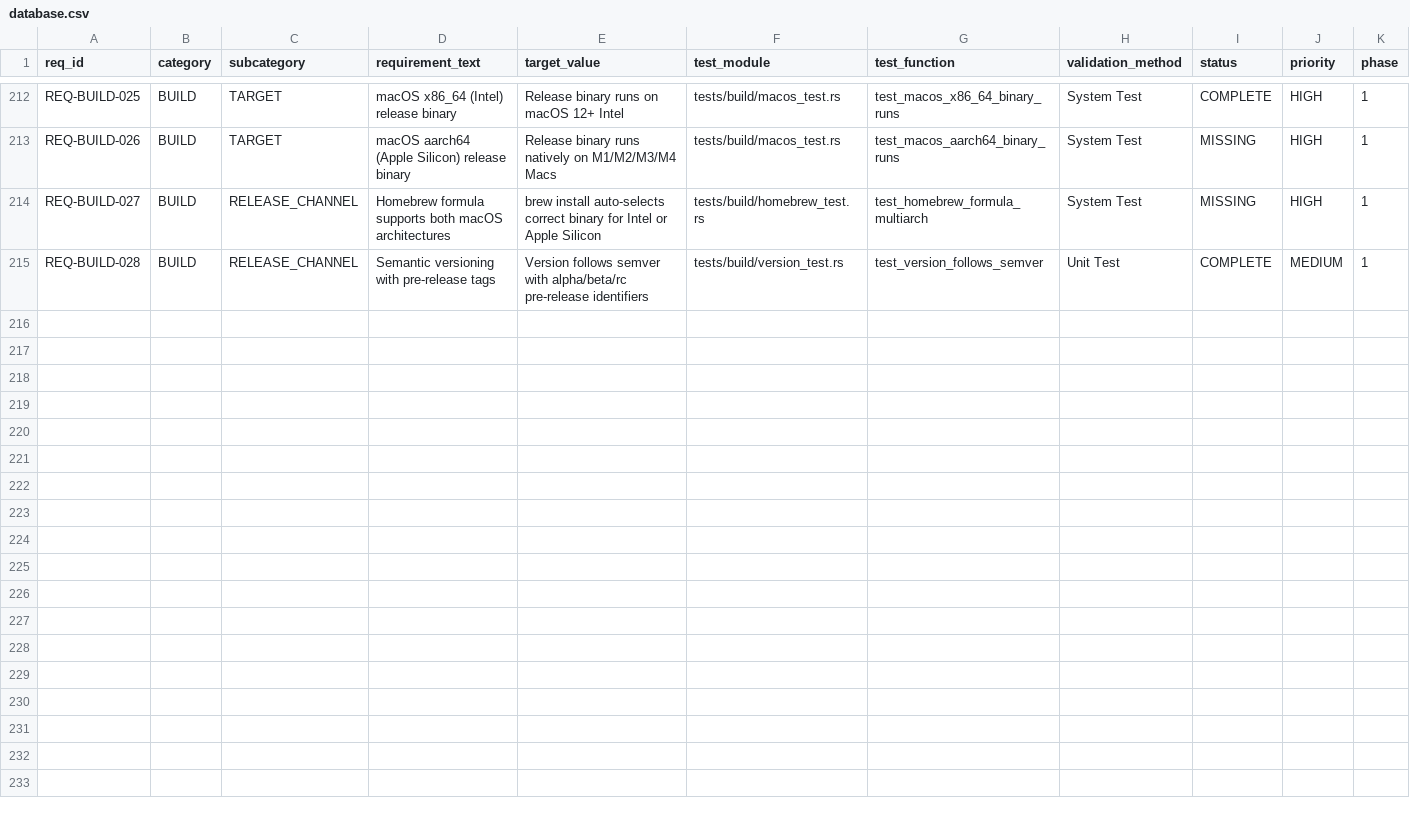
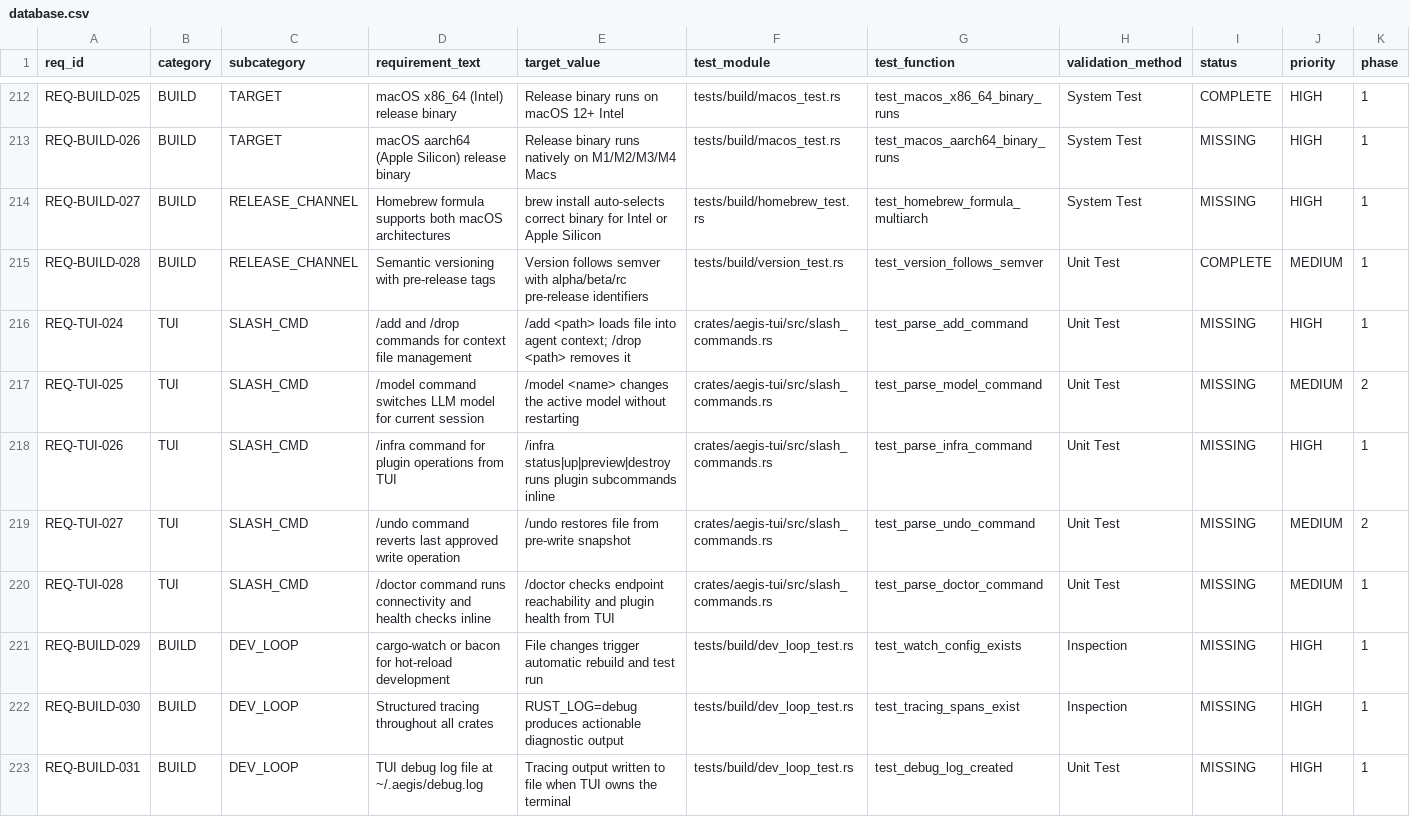
Before and after one commit to rtmx-ai/aegis-cli, a CSV file: .rtmx/database.csv, drawn as a sheet; only a part is shown, gaps mark what is left out; rows hold the shown columns only; the diff names each change by its address in the sheet, - before the commit and + after, or states it on an @@ line.

```diff
--- a/.rtmx/database.csv
+++ b/.rtmx/database.csv
+row 216: REQ-TUI-024 | TUI | SLASH_CMD | /add and /drop commands for context file management | /add <path> loads file into agent context; /drop <path> removes it | crates/aegis-tui/src/slash_commands.rs | test_parse_add_command | Unit Test | MISSING | HIGH | 1
+row 217: REQ-TUI-025 | TUI | SLASH_CMD | /model command switches LLM model for current session | /model <name> changes the active model without restarting | crates/aegis-tui/src/slash_commands.rs | test_parse_model_command | Unit Test | MISSING | MEDIUM | 2
+row 218: REQ-TUI-026 | TUI | SLASH_CMD | /infra command for plugin operations from TUI | /infra status|up|preview|destroy runs plugin subcommands inline | crates/aegis-tui/src/slash_commands.rs | test_parse_infra_command | Unit Test | MISSING | HIGH | 1
+row 219: REQ-TUI-027 | TUI | SLASH_CMD | /undo command reverts last approved write operation | /undo restores file from pre-write snapshot | crates/aegis-tui/src/slash_commands.rs | test_parse_undo_command | Unit Test | MISSING | MEDIUM | 2
+row 220: REQ-TUI-028 | TUI | SLASH_CMD | /doctor command runs connectivity and health checks inline | /doctor checks endpoint reachability and plugin health from TUI | crates/aegis-tui/src/slash_commands.rs | test_parse_doctor_command | Unit Test | MISSING | MEDIUM | 1
+row 221: REQ-BUILD-029 | BUILD | DEV_LOOP | cargo-watch or bacon for hot-reload development | File changes trigger automatic rebuild and test run | tests/build/dev_loop_test.rs | test_watch_config_exists | Inspection | MISSING | HIGH | 1
+row 222: REQ-BUILD-030 | BUILD | DEV_LOOP | Structured tracing throughout all crates | RUST_LOG=debug produces actionable diagnostic output | tests/build/dev_loop_test.rs | test_tracing_spans_exist | Inspection | MISSING | HIGH | 1
+row 223: REQ-BUILD-031 | BUILD | DEV_LOOP | TUI debug log file at ~/.aegis/debug.log | Tracing output written to file when TUI owns the terminal | tests/build/dev_loop_test.rs | test_debug_log_created | Unit Test | MISSING | HIGH | 1
```
Also changed, not shown: 2 other files.
